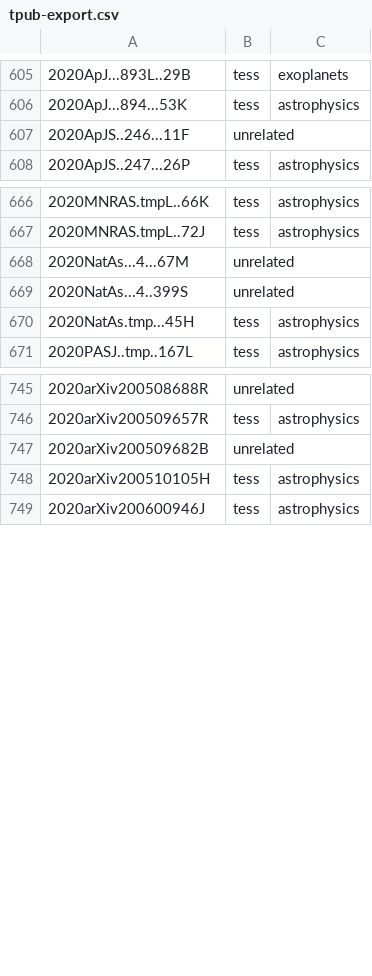
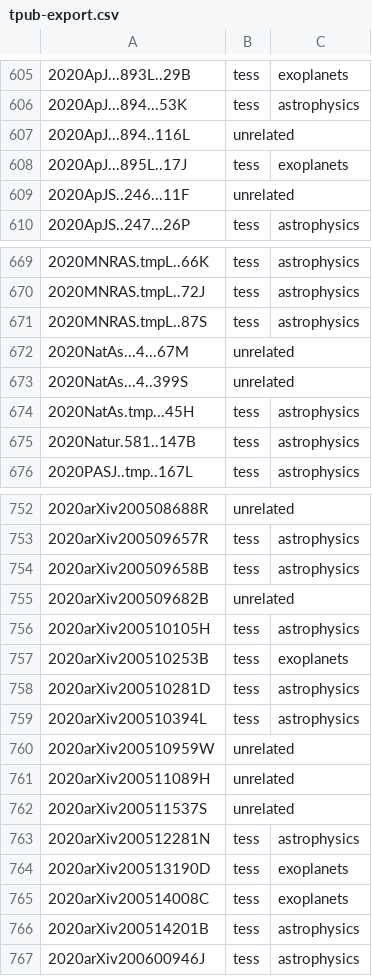
Before and after one commit to tessgi/tpub, a CSV file: data/tpub-export.csv, drawn as a sheet; only a part is shown, gaps mark what is left out; the diff covers the shown part only; the diff names each change by its address in the sheet, - before the commit and + after, or states it on an @@ line.

```diff
--- a/data/tpub-export.csv
+++ b/data/tpub-export.csv
+row 607: 2020ApJ...894..116L | unrelated
+row 608: 2020ApJ...895L..17J | tess | exoplanets
+row 671: 2020MNRAS.tmpL..87S | tess | astrophysics
+row 675: 2020Natur.581..147B | tess | astrophysics
+row 754: 2020arXiv200509658B | tess | astrophysics
+row 757: 2020arXiv200510253B | tess | exoplanets
+row 758: 2020arXiv200510281D | tess | astrophysics
+row 759: 2020arXiv200510394L | tess | astrophysics
+row 760: 2020arXiv200510959W | unrelated
+row 761: 2020arXiv200511089H | unrelated
+row 762: 2020arXiv200511537S | unrelated
+row 763: 2020arXiv200512281N | tess | astrophysics
+row 764: 2020arXiv200513190D | tess | exoplanets
+row 765: 2020arXiv200514008C | tess | exoplanets
+row 766: 2020arXiv200514201B | tess | astrophysics
```
Also changed, not shown: 3 added rows elsewhere in this file, 1 other file.
